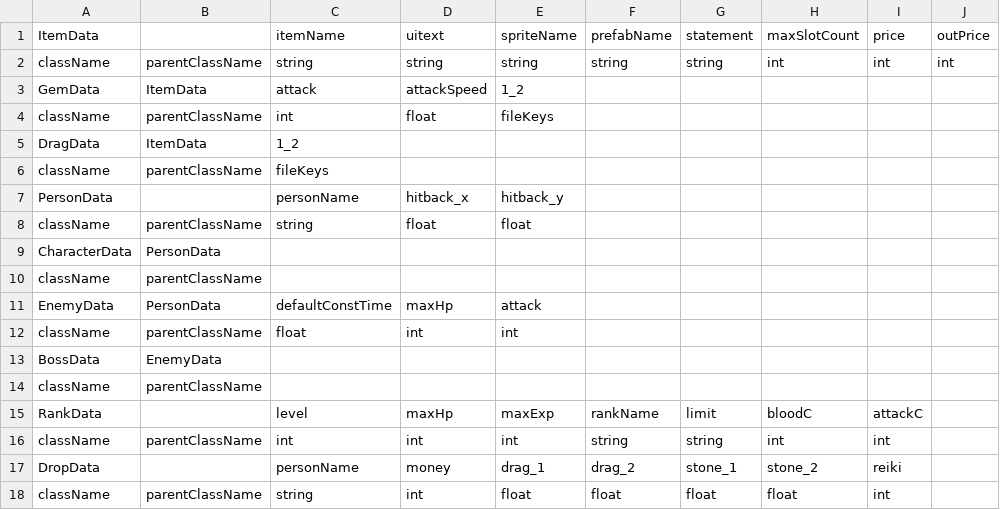
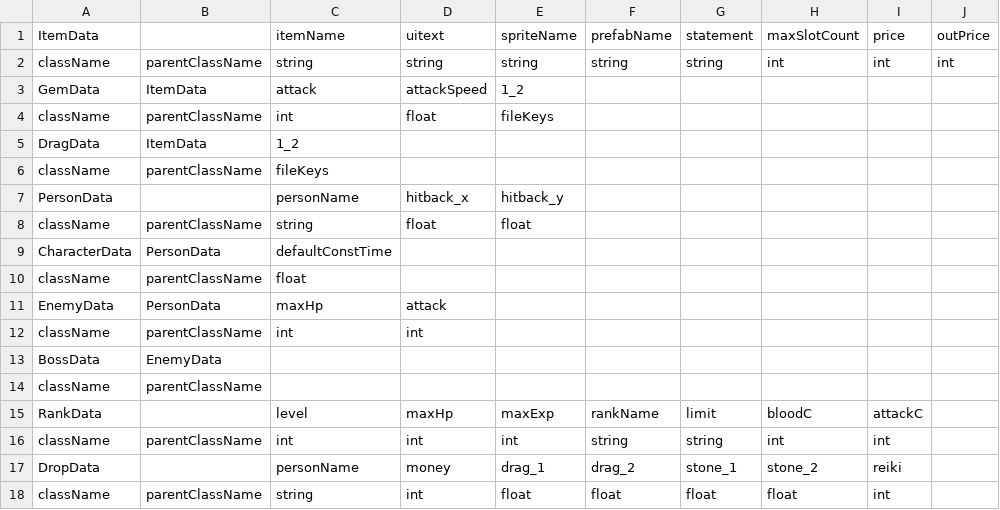
Before and after one commit to Zoroiscrying/HighFiveGameProject, a CSV file: HoldiayProjectHighFive/Assets/Resources/ClassFile/DataConfig.csv, drawn as a sheet.

```diff
--- a/HoldiayProjectHighFive/Assets/Resources/ClassFile/DataConfig.csv
+++ b/HoldiayProjectHighFive/Assets/Resources/ClassFile/DataConfig.csv
@@ -8,6 +8,6 @@ PersonData,,personName,hitback_x,hitback_y,,,,,
 className,parentClassName,string,float,float,,,,,
-CharacterData,PersonData,,,,,,,,
-className,parentClassName,,,,,,,,
-EnemyData,PersonData,defaultConstTime,maxHp,attack,,,,,
-className,parentClassName,float,int,int,,,,,
+CharacterData,PersonData,defaultConstTime,,,,,,,
+className,parentClassName,float,,,,,,,
+EnemyData,PersonData,maxHp,attack,,,,,,
+className,parentClassName,int,int,,,,,,
 BossData,EnemyData,,,,,,,,
```
Also changed, not shown: HoldiayProjectHighFive/Config/DataConfig.csv, 34 other files.
